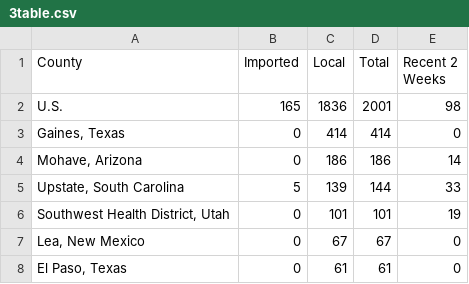
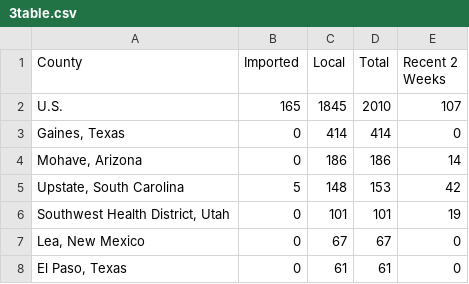
Before and after one commit to CSSEGISandData/measles_tracker_test, a CSV file: GitHub Ready Version/3table.csv, drawn as a sheet; only a part is shown.

```diff
--- a/GitHub Ready Version/3table.csv
+++ b/GitHub Ready Version/3table.csv
@@ -1,6 +1,6 @@
 County,Imported,Local,Total,Recent 2 Weeks
-U.S.,165,1836,2001,98
+U.S.,165,1845,2010,107
 "Gaines, Texas",0,414,414,0
 "Mohave, Arizona",0,186,186,14
-"Upstate, South Carolina",5,139,144,33
+"Upstate, South Carolina",5,148,153,42
 "Southwest Health District, Utah",0,101,101,19
```
Also changed, not shown: GitHub Ready Version/1map1.csv, GitHub Ready Version/3table_states.csv, 10 other files.
